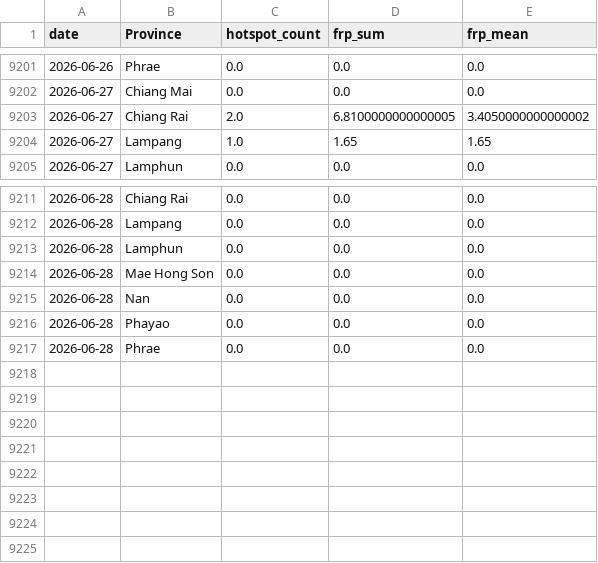
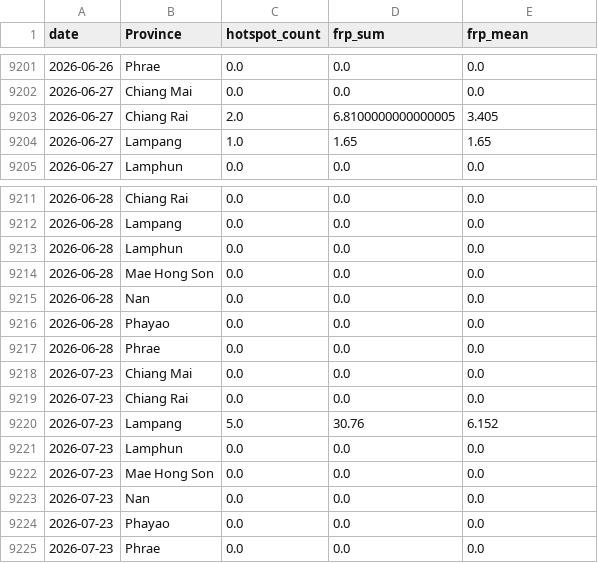
Before and after one commit to puttibenz/pm2.5, a CSV file: data/processed/firms_daily_by_province.csv, drawn as a sheet; only a part is shown, gaps mark what is left out.

```diff
--- a/data/processed/firms_daily_by_province.csv
+++ b/data/processed/firms_daily_by_province.csv
@@ -9202,3 +9202,3 @@ date,Province,hotspot_count,frp_sum,frp_mean
 2026-06-27,Chiang Mai,0.0,0.0,0.0
-2026-06-27,Chiang Rai,2.0,6.8100000000000005,3.4050000000000002
+2026-06-27,Chiang Rai,2.0,6.8100000000000005,3.405
 2026-06-27,Lampang,1.0,1.65,1.65
@@ -9217 +9217,9 @@ date,Province,hotspot_count,frp_sum,frp_mean
 2026-06-28,Phrae,0.0,0.0,0.0
+2026-07-23,Chiang Mai,0.0,0.0,0.0
+2026-07-23,Chiang Rai,0.0,0.0,0.0
+2026-07-23,Lampang,5.0,30.76,6.152
+2026-07-23,Lamphun,0.0,0.0,0.0
+2026-07-23,Mae Hong Son,0.0,0.0,0.0
+2026-07-23,Nan,0.0,0.0,0.0
+2026-07-23,Phayao,0.0,0.0,0.0
+2026-07-23,Phrae,0.0,0.0,0.0
```
Also changed, not shown: data/processed/firms_recent_hotspots.csv, data/processed/shap_latest.csv, 2 other files.
